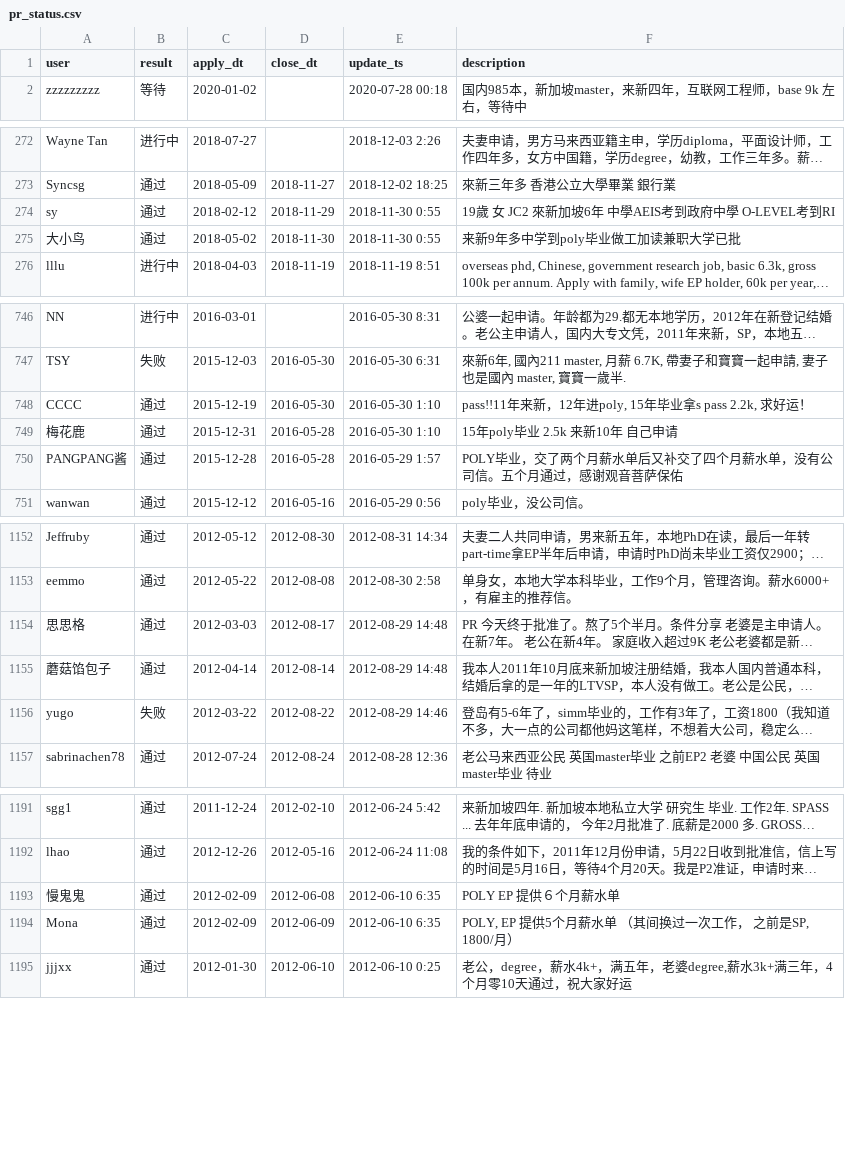
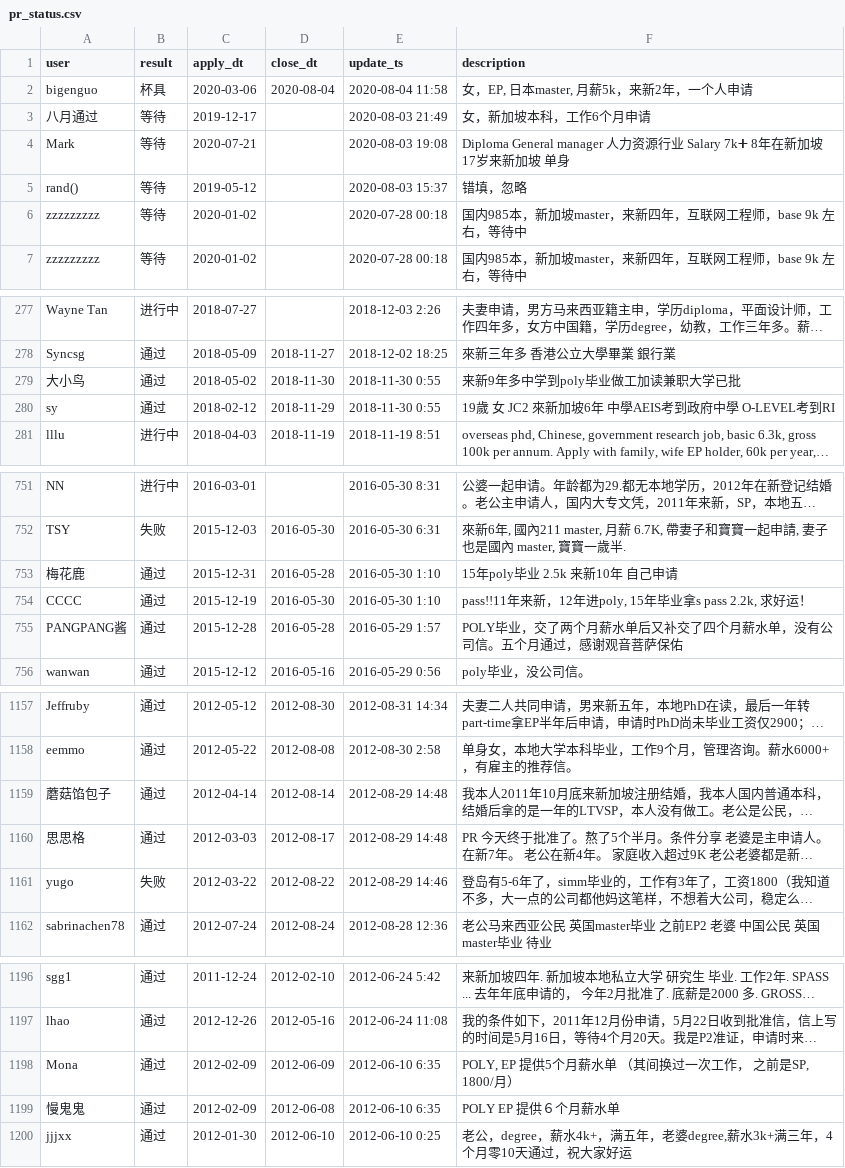
Before and after one commit to 6chaoran/singapore-pr-sc, a CSV file: data/pr_status.csv, drawn as a sheet; only a part is shown, gaps mark what is left out; long unchanged cells end in …; the diff names each change by its address in the sheet, - before the commit and + after, or states it on an @@ line.

Commit message:
add new data

```diff
--- a/data/pr_status.csv
+++ b/data/pr_status.csv
+row 2: bigenguo | 杯具 | 2020-03-06 | 2020-08-04 | 2020-08-04 11:58 | 女，EP, 日本master, 月薪5k，来新2年，一个人申请
+row 3: 八月通过 | 等待 | 2019-12-17 |  | 2020-08-03 21:49 | 女，新加坡本科，工作6个月申请
+row 4: Mark | 等待 | 2020-07-21 |  | 2020-08-03 19:08 | Diploma General manager 人力资源行业 Salary 7k➕ 8年在新加坡 17岁来新加坡 单身
+row 5: rand() | 等待 | 2019-05-12 |  | 2020-08-03 15:37 | 错填，忽略
+row 6: zzzzzzzzz | 等待 | 2020-01-02 |  | 2020-07-28 00:18 | 国内985本，新加坡master，来新四年，互联网工程师，base 9k 左右，等待中
@@ row 275 moved to row 279: 大小鸟 @@
@@ row 749 moved to row 753: 梅花鹿 @@
@@ row 1155 moved to row 1159: 蘑菇馅包子 @@
@@ row 1194 moved to row 1198: Mona @@
```
Also changed, not shown: data/sc_status.csv.
